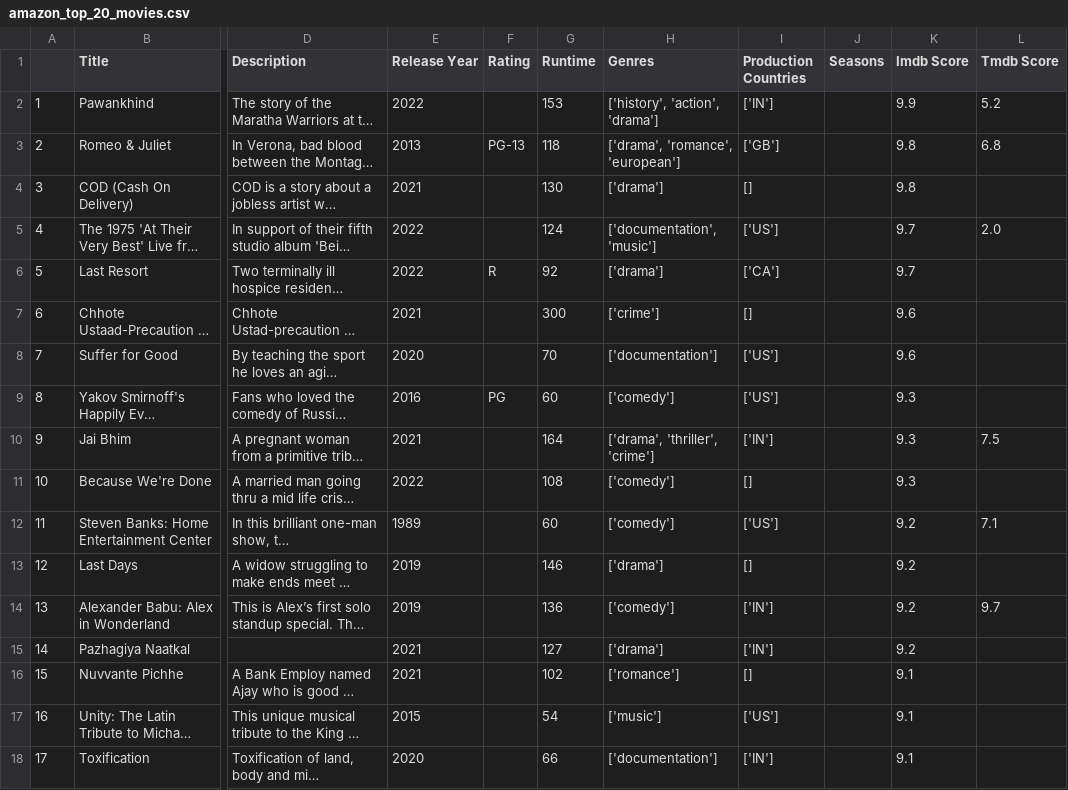
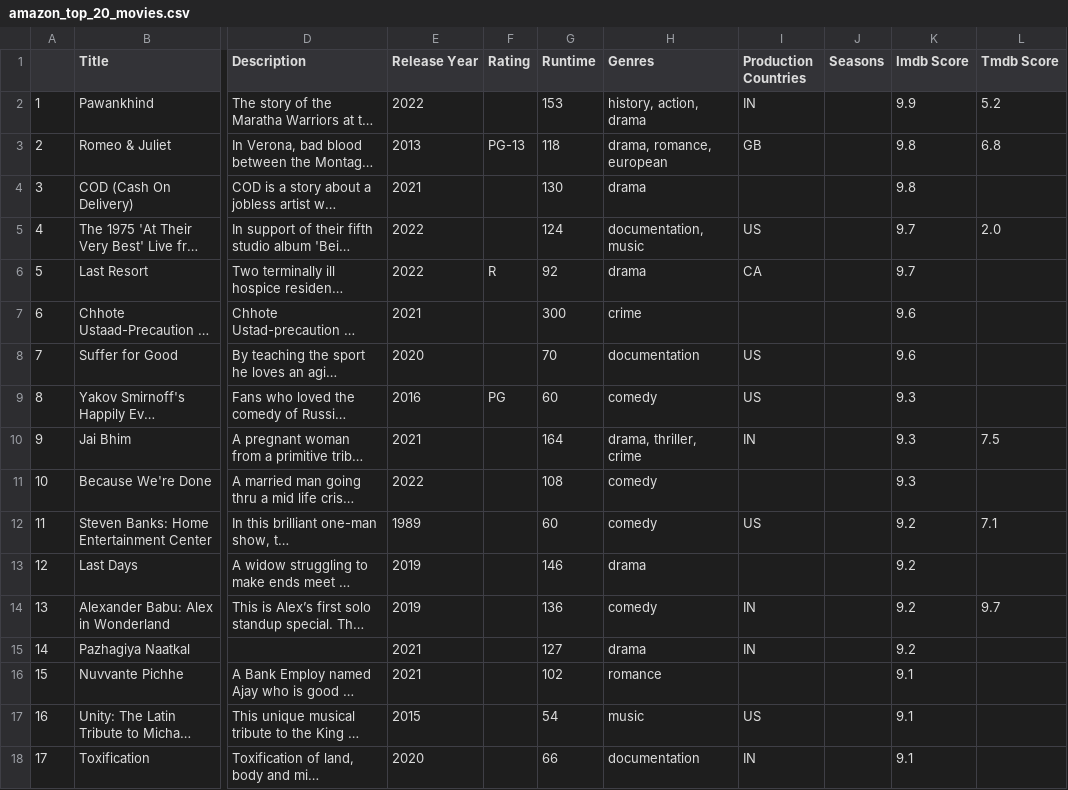
Before and after one commit to daggonit/Platform_Proj, a CSV file: output_files/top20/Amazon Prime/amazon_top_20_movies.csv, drawn as a sheet; only a part is shown, gaps mark what is left out; long unchanged cells end in …; the diff covers the shown part only; the diff names each change by its address in the sheet, - before the commit and + after, or states it on an @@ line.

```diff
--- a/output_files/top20/Amazon Prime/amazon_top_20_movies.csv
+++ b/output_files/top20/Amazon Prime/amazon_top_20_movies.csv
-H2 (Genres): ['history', 'action', 'drama']
+H2 (Genres): history, action, drama
-I2 (Production Countries): ['IN']
+I2 (Production Countries): IN
-H3 (Genres): ['drama', 'romance', 'european']
+H3 (Genres): drama, romance, european
-I3 (Production Countries): ['GB']
+I3 (Production Countries): GB
-H4 (Genres): ['drama']
+H4 (Genres): drama
-I4 (Production Countries): []
+I4 (Production Countries): (empty)
-H5 (Genres): ['documentation', 'music']
+H5 (Genres): documentation, music
-I5 (Production Countries): ['US']
+I5 (Production Countries): US
-H6 (Genres): ['drama']
+H6 (Genres): drama
-I6 (Production Countries): ['CA']
+I6 (Production Countries): CA
-H7 (Genres): ['crime']
+H7 (Genres): crime
-I7 (Production Countries): []
+I7 (Production Countries): (empty)
-H8 (Genres): ['documentation']
+H8 (Genres): documentation
-I8:I9 (Production Countries): ['US']
+I8:I9 (Production Countries): US
-H9 (Genres): ['comedy']
+H9 (Genres): comedy
-H10 (Genres): ['drama', 'thriller', 'crime']
+H10 (Genres): drama, thriller, crime
-I10 (Production Countries): ['IN']
+I10 (Production Countries): IN
-H11:H12 (Genres): ['comedy']
+H11:H12 (Genres): comedy
-I11 (Production Countries): []
+I11 (Production Countries): (empty)
-I12 (Production Countries): ['US']
+I12 (Production Countries): US
-H13 (Genres): ['drama']
+H13 (Genres): drama
-I13 (Production Countries): []
+I13 (Production Countries): (empty)
-H14 (Genres): ['comedy']
+H14 (Genres): comedy
-I14:I15 (Production Countries): ['IN']
+I14:I15 (Production Countries): IN
-H15 (Genres): ['drama']
+H15 (Genres): drama
-H16 (Genres): ['romance']
+H16 (Genres): romance
-I16 (Production Countries): []
+I16 (Production Countries): (empty)
-H17 (Genres): ['music']
+H17 (Genres): music
-I17 (Production Countries): ['US']
+I17 (Production Countries): US
-H18 (Genres): ['documentation']
+H18 (Genres): documentation
-I18 (Production Countries): ['IN']
+I18 (Production Countries): IN
```
Also changed, not shown: 6 edited cells elsewhere in this file, output_files/top20/Amazon Prime/amazon_top_20_shows.csv, output_files/top20/HBO/hbo_top_20_movies.csv, 3 other files.
